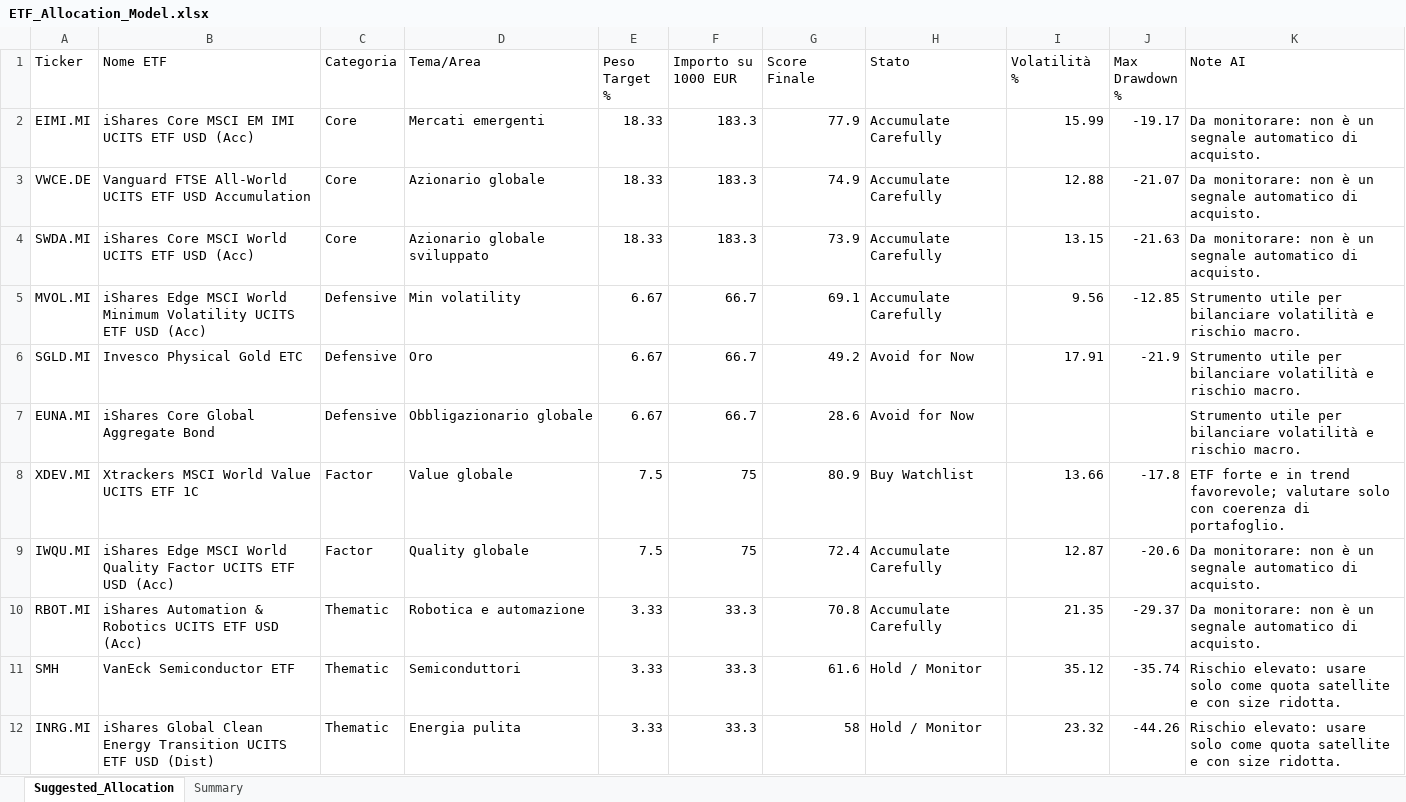
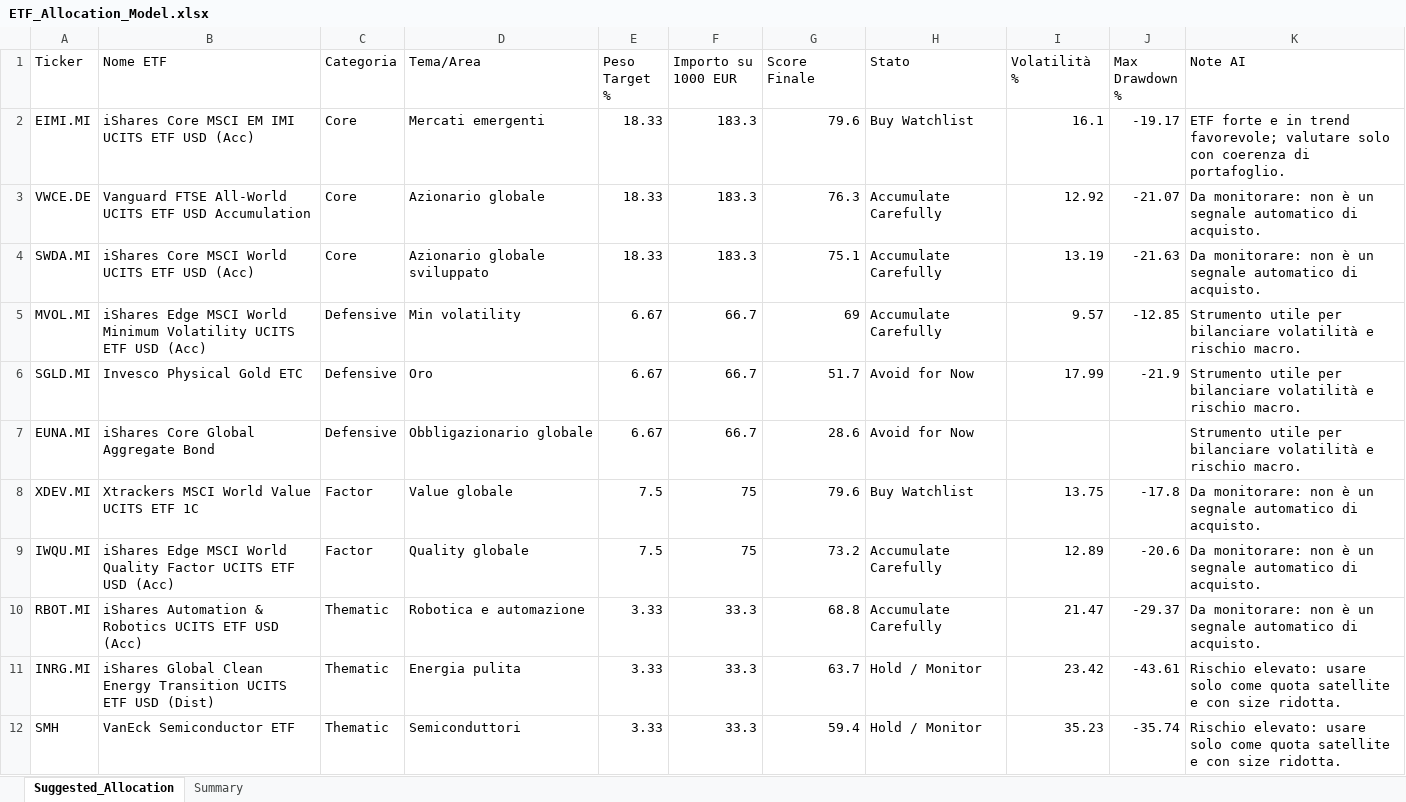
Before and after one commit to mirkomazzacuva/etf-intelligence-agent, an Excel workbook: ETF_Allocation_Model.xlsx, sheet Suggested_Allocation, drawn as a sheet; values as stored, in another font and other column widths than the file's, no borders; removed rows and columns are numbered as before the commit, all else as after; the diff names each change by its address in the sheet, - before the commit and + after, or states it on an @@ line.

```diff
--- a/ETF_Allocation_Model.xlsx (sheet Suggested_Allocation)
+++ b/ETF_Allocation_Model.xlsx (sheet Suggested_Allocation)
-G2 (Score Finale): 77.9
+G2 (Score Finale): 79.6
-H2 (Stato): Accumulate Carefully
+H2 (Stato): Buy Watchlist
-I2 (Volatilità %): 15.99
+I2 (Volatilità %): 16.1
-K2 (Note AI): Da monitorare: non è un segnale automatico di acquisto.
+K2 (Note AI): ETF forte e in trend favorevole; valutare solo con coerenza di portafoglio.
-G3 (Score Finale): 74.9
+G3 (Score Finale): 76.3
-I3 (Volatilità %): 12.88
+I3 (Volatilità %): 12.92
-G4 (Score Finale): 73.9
+G4 (Score Finale): 75.1
-I4 (Volatilità %): 13.15
+I4 (Volatilità %): 13.19
-G5 (Score Finale): 69.1
+G5 (Score Finale): 69
-I5 (Volatilità %): 9.56
+I5 (Volatilità %): 9.57
-G6 (Score Finale): 49.2
+G6 (Score Finale): 51.7
-I6 (Volatilità %): 17.91
+I6 (Volatilità %): 17.99
-G8 (Score Finale): 80.9
+G8 (Score Finale): 79.6
-I8 (Volatilità %): 13.66
+I8 (Volatilità %): 13.75
-K8 (Note AI): ETF forte e in trend favorevole; valutare solo con coerenza di portafoglio.
+K8 (Note AI): Da monitorare: non è un segnale automatico di acquisto.
-G9 (Score Finale): 72.4
+G9 (Score Finale): 73.2
-I9 (Volatilità %): 12.87
+I9 (Volatilità %): 12.89
-G10 (Score Finale): 70.8
+G10 (Score Finale): 68.8
-I10 (Volatilità %): 21.35
+I10 (Volatilità %): 21.47
+row 11: INRG.MI | iShares Global Clean Energy Transition UCITS ETF USD (Dist) | Thematic | Energia pulita | 3.33 | 33.3 | 63.7 | Hold / Monitor | 23.42 | -43.61 | Rischio elevato: usare solo come quota satellite e con size ridotta.
-G12 (Score Finale): 61.6
+G12 (Score Finale): 59.4
-I12 (Volatilità %): 35.12
+I12 (Volatilità %): 35.23
-row 12: INRG.MI | iShares Global Clean Energy Transition UCITS ETF USD (Dist) | Thematic | Energia pulita | 3.33 | 33.3 | 58 | Hold / Monitor | 23.32 | -44.26 | Rischio elevato: usare solo come quota satellite e con size ridotta.
```
Also changed, not shown: sheet Summary, AlphaForge_Action_Plan.xlsx, AlphaForge_Insights.xlsx, 8 other files.
